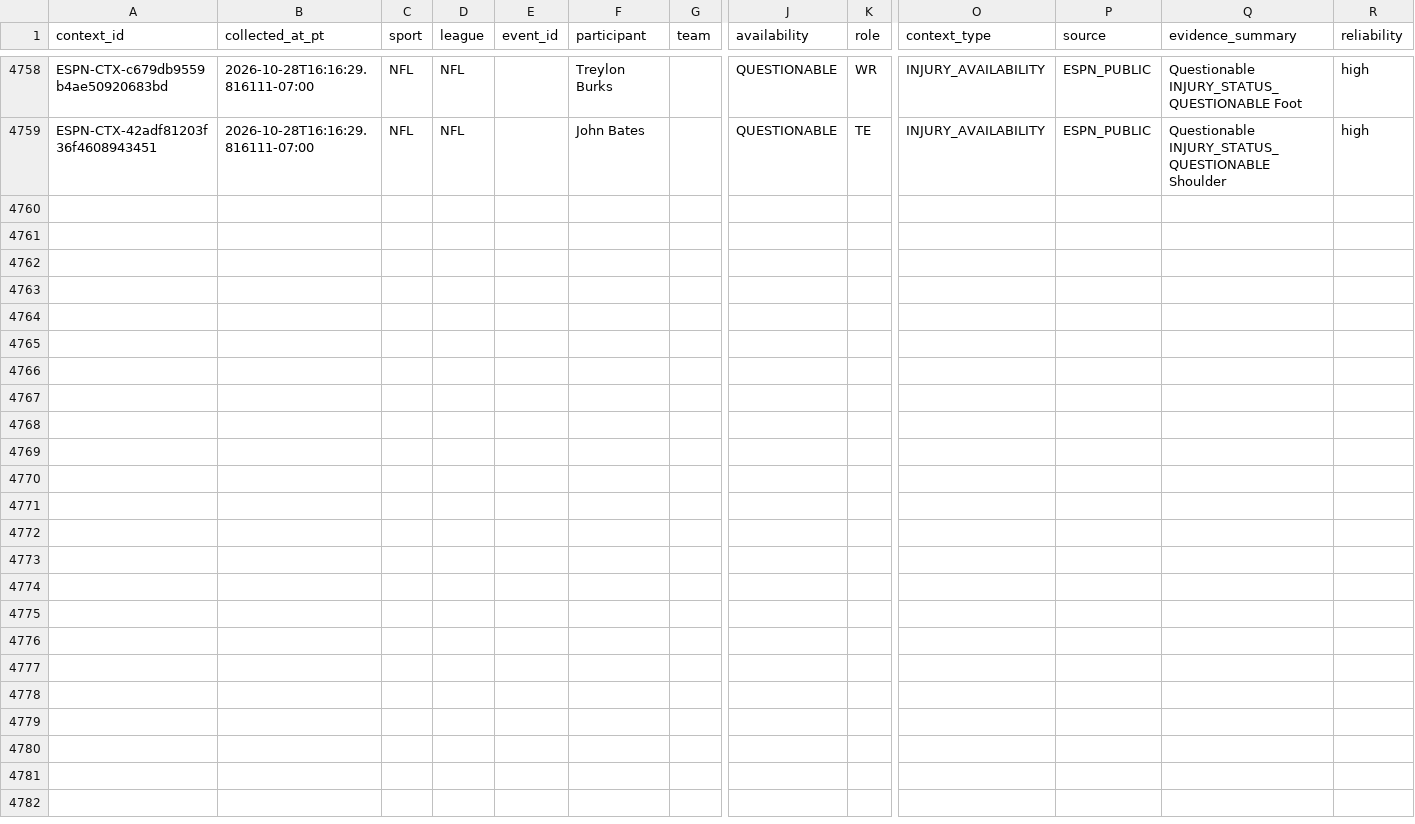
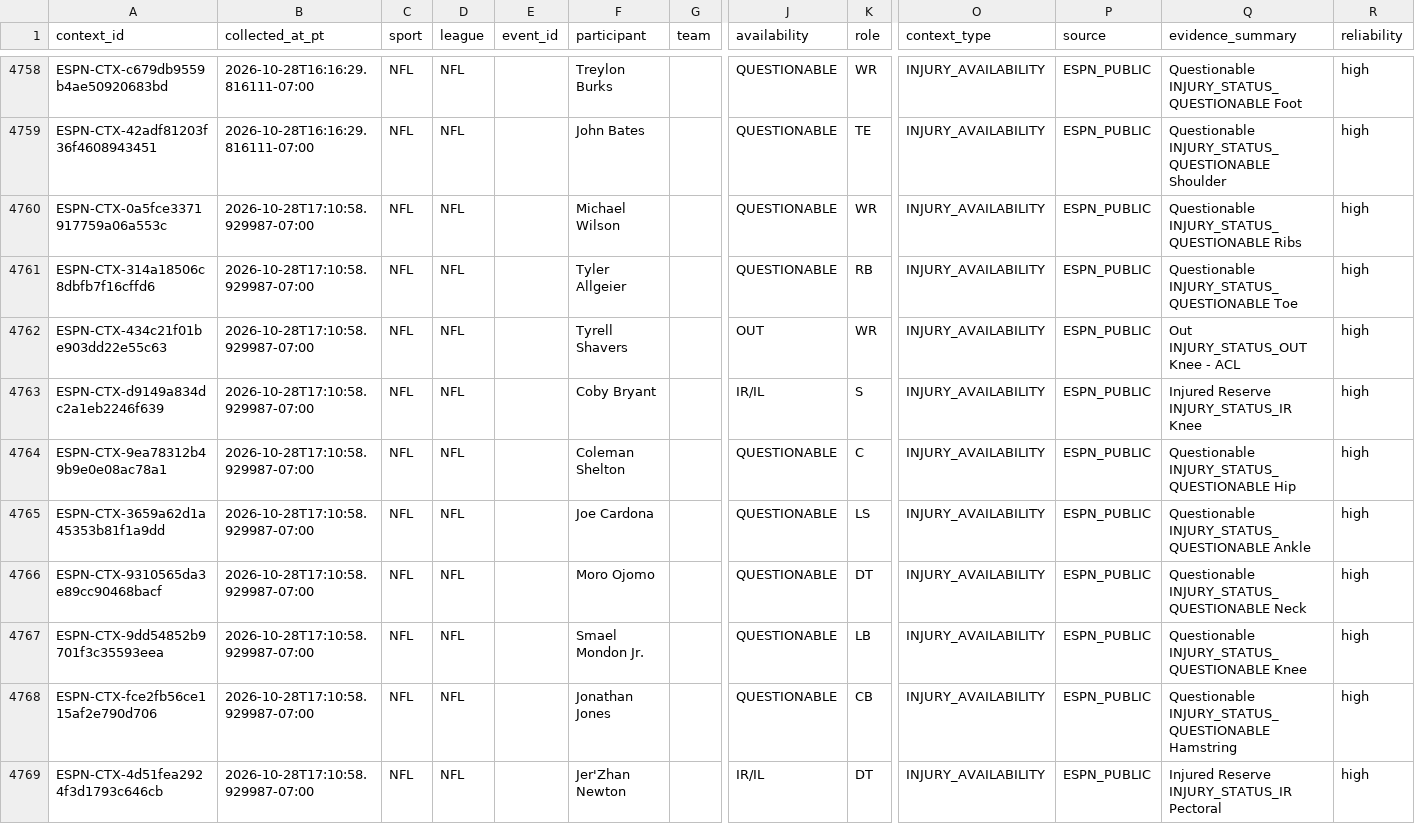
Before and after one commit to JordonNes/JordonNes.github.io, a CSV file: data/espn_context.csv, drawn as a sheet; only a part is shown, gaps mark what is left out; rows hold the shown columns only; the diff names each change by its address in the sheet, - before the commit and + after, or states it on an @@ line.

```diff
--- a/data/espn_context.csv
+++ b/data/espn_context.csv
+row 4760: ESPN-CTX-0a5fce3371917759a06a553c | 2026-10-28T17:10:58.929987-07:00 | NFL | NFL |  | Michael Wilson |  | QUESTIONABLE | WR | INJURY_AVAILABILITY | ESPN_PUBLIC | Questionable INJURY_STATUS_QUESTIONABLE Ribs | high
+row 4761: ESPN-CTX-314a18506c8dbfb7f16cffd6 | 2026-10-28T17:10:58.929987-07:00 | NFL | NFL |  | Tyler Allgeier |  | QUESTIONABLE | RB | INJURY_AVAILABILITY | ESPN_PUBLIC | Questionable INJURY_STATUS_QUESTIONABLE Toe | high
+row 4762: ESPN-CTX-434c21f01be903dd22e55c63 | 2026-10-28T17:10:58.929987-07:00 | NFL | NFL |  | Tyrell Shavers |  | OUT | WR | INJURY_AVAILABILITY | ESPN_PUBLIC | Out INJURY_STATUS_OUT Knee - ACL | high
+row 4763: ESPN-CTX-d9149a834dc2a1eb2246f639 | 2026-10-28T17:10:58.929987-07:00 | NFL | NFL |  | Coby Bryant |  | IR/IL | S | INJURY_AVAILABILITY | ESPN_PUBLIC | Injured Reserve INJURY_STATUS_IR Knee | high
+row 4764: ESPN-CTX-9ea78312b49b9e0e08ac78a1 | 2026-10-28T17:10:58.929987-07:00 | NFL | NFL |  | Coleman Shelton |  | QUESTIONABLE | C | INJURY_AVAILABILITY | ESPN_PUBLIC | Questionable INJURY_STATUS_QUESTIONABLE Hip | high
+row 4765: ESPN-CTX-3659a62d1a45353b81f1a9dd | 2026-10-28T17:10:58.929987-07:00 | NFL | NFL |  | Joe Cardona |  | QUESTIONABLE | LS | INJURY_AVAILABILITY | ESPN_PUBLIC | Questionable INJURY_STATUS_QUESTIONABLE Ankle | high
+row 4766: ESPN-CTX-9310565da3e89cc90468bacf | 2026-10-28T17:10:58.929987-07:00 | NFL | NFL |  | Moro Ojomo |  | QUESTIONABLE | DT | INJURY_AVAILABILITY | ESPN_PUBLIC | Questionable INJURY_STATUS_QUESTIONABLE Neck | high
+row 4767: ESPN-CTX-9dd54852b9701f3c35593eea | 2026-10-28T17:10:58.929987-07:00 | NFL | NFL |  | Smael Mondon Jr. |  | QUESTIONABLE | LB | INJURY_AVAILABILITY | ESPN_PUBLIC | Questionable INJURY_STATUS_QUESTIONABLE Knee | high
+row 4768: ESPN-CTX-fce2fb56ce115af2e790d706 | 2026-10-28T17:10:58.929987-07:00 | NFL | NFL |  | Jonathan Jones |  | QUESTIONABLE | CB | INJURY_AVAILABILITY | ESPN_PUBLIC | Questionable INJURY_STATUS_QUESTIONABLE Hamstring | high
+row 4769: ESPN-CTX-4d51fea2924f3d1793c646cb | 2026-10-28T17:10:58.929987-07:00 | NFL | NFL |  | Jer'Zhan Newton |  | IR/IL | DT | INJURY_AVAILABILITY | ESPN_PUBLIC | Injured Reserve INJURY_STATUS_IR Pectoral | high
```
Also changed, not shown: 3 other files.
